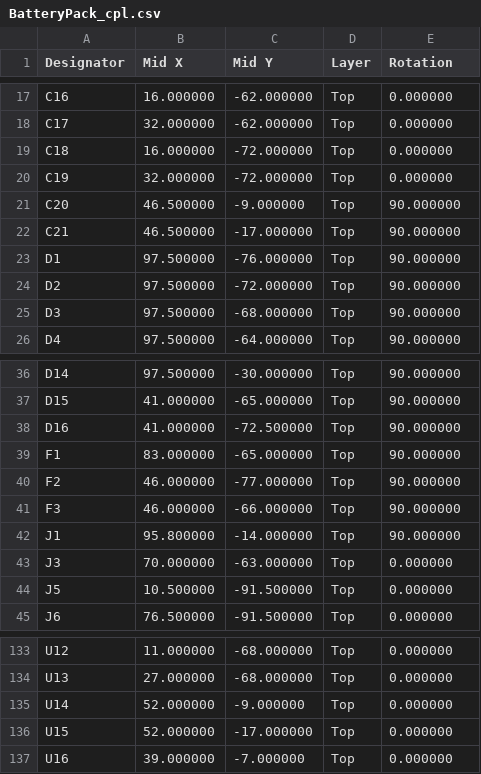
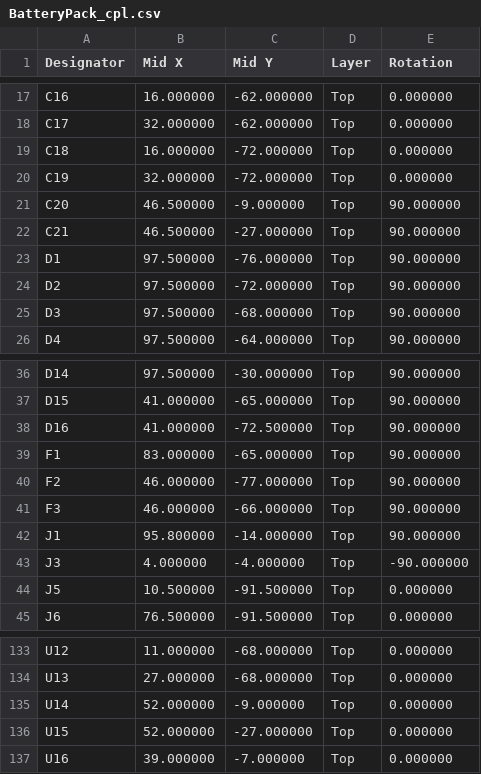
Before and after one commit to ckemere/LaserDriver, a CSV file: LaserHAT/fab/BatteryPack/BatteryPack_cpl.csv, drawn as a sheet; only a part is shown, gaps mark what is left out.

```diff
--- a/LaserHAT/fab/BatteryPack/BatteryPack_cpl.csv
+++ b/LaserHAT/fab/BatteryPack/BatteryPack_cpl.csv
@@ -21,3 +21,3 @@ C19,32.000000,-72.000000,Top,0.000000
 C20,46.500000,-9.000000,Top,90.000000
-C21,46.500000,-17.000000,Top,90.000000
+C21,46.500000,-27.000000,Top,90.000000
 D1,97.500000,-76.000000,Top,90.000000
@@ -42,3 +42,3 @@ F3,46.000000,-66.000000,Top,90.000000
 J1,95.800000,-14.000000,Top,90.000000
-J3,70.000000,-63.000000,Top,0.000000
+J3,4.000000,-4.000000,Top,-90.000000
 J5,10.500000,-91.500000,Top,0.000000
@@ -135,3 +135,3 @@ U13,27.000000,-68.000000,Top,0.000000
 U14,52.000000,-9.000000,Top,0.000000
-U15,52.000000,-17.000000,Top,0.000000
+U15,52.000000,-27.000000,Top,0.000000
 U16,39.000000,-7.000000,Top,0.000000
```
Also changed, not shown: 5 other files.
